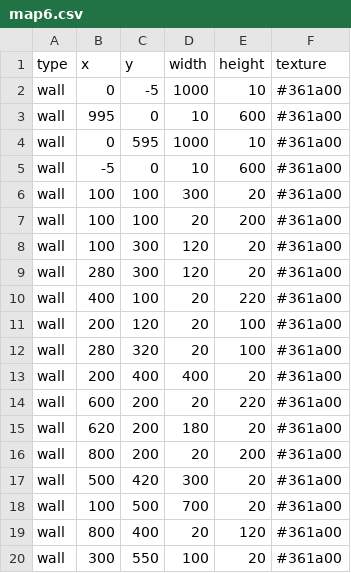
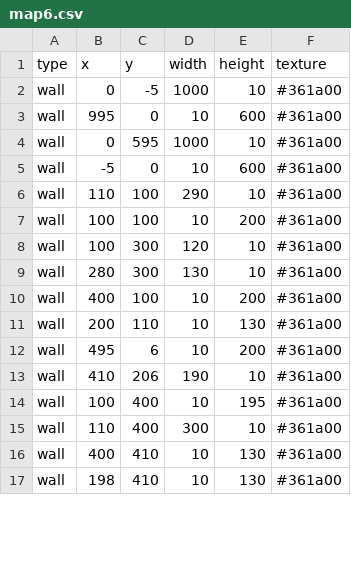
Before and after one commit to Loromy/Creepy-Property, a CSV file: src/resources/csv/maps/map6.csv, drawn as a sheet; only a part is shown; the diff covers the shown part only.

```diff
--- a/src/resources/csv/maps/map6.csv
+++ b/src/resources/csv/maps/map6.csv
@@ -5,16 +5,13 @@ wall,0,595,1000,10,#361a00
 wall,-5,0,10,600,#361a00
-wall,100,100,300,20,#361a00
-wall,100,100,20,200,#361a00
-wall,100,300,120,20,#361a00
-wall,280,300,120,20,#361a00
-wall,400,100,20,220,#361a00
-wall,200,120,20,100,#361a00
-wall,280,320,20,100,#361a00
-wall,200,400,400,20,#361a00
-wall,600,200,20,220,#361a00
-wall,620,200,180,20,#361a00
-wall,800,200,20,200,#361a00
-wall,500,420,300,20,#361a00
-wall,100,500,700,20,#361a00
-wall,800,400,20,120,#361a00
-wall,300,550,100,20,#361a00
+wall,110,100,290,10,#361a00
+wall,100,100,10,200,#361a00
+wall,100,300,120,10,#361a00
+wall,280,300,130,10,#361a00
+wall,400,100,10,200,#361a00
+wall,200,110,10,130,#361a00
+wall,495,6,10,200,#361a00
+wall,410,206,190,10,#361a00
+wall,100,400,10,195,#361a00
+wall,110,400,300,10,#361a00
+wall,400,410,10,130,#361a00
+wall,198,410,10,130,#361a00
```
Also changed, not shown: 8 added rows and 27 edited cells elsewhere in this file, src/resources/csv/maps/map0.csv, src/resources/csv/maps/map4.csv, 7 other files.
